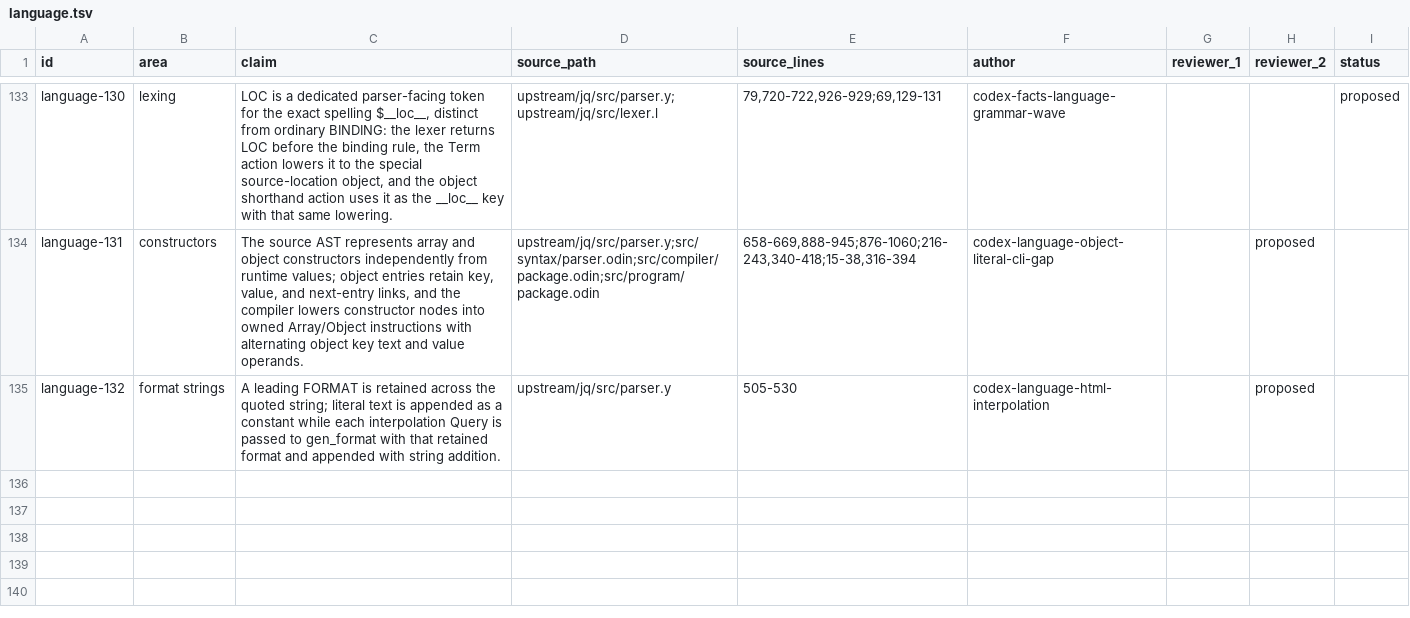
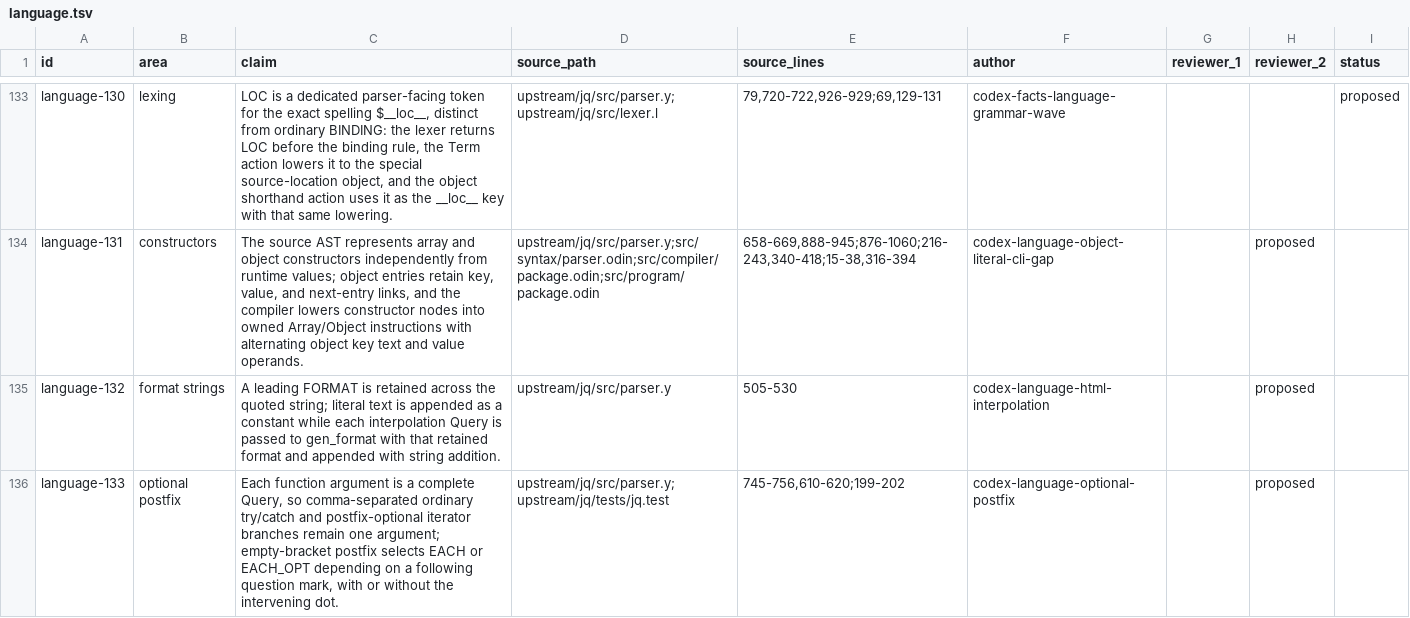
Before and after one commit to yevbar/jq-odin, a TSV file: evidence/claims/language.tsv, drawn as a sheet; only a part is shown, gaps mark what is left out.

Commit message:
fix: parse optional postfix map streams

```diff
--- a/evidence/claims/language.tsv
+++ b/evidence/claims/language.tsv
@@ -135 +135,2 @@ language-131	constructors	The source AST represents array and object constructor
 language-132	format strings	A leading FORMAT is retained across the quoted string; literal text is appended as a constant while each interpolation Query is passed to gen_format with that retained format and appended with string addition.	upstream/jq/src/parser.y	505-530	codex-language-html-interpolation		proposed
+language-133	optional postfix	Each function argument is a complete Query, so comma-separated ordinary try/catch and postfix-optional iterator branches remain one argument; empty-bracket postfix selects EACH or EACH_OPT depending on a following question mark, with or without the intervening dot.	upstream/jq/src/parser.y;upstream/jq/tests/jq.test	745-756,610-620;199-202	codex-language-optional-postfix		proposed
```
Also changed, not shown: 6 other files.
